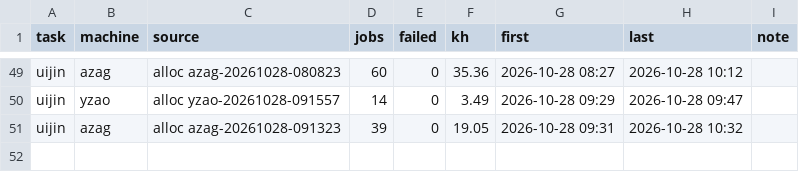
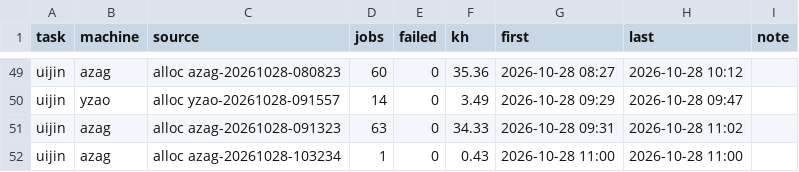
Before and after one commit to laussy/ten-go, a TSV file: ledger.tsv, drawn as a sheet; only a part is shown, gaps mark what is left out.

Commit message:
done: azag-20261028-091323: +10 pumps (21/27 done), open, 34.3 kh spent; azag-20261028-103234: 0.4 kh spent

```diff
--- a/ledger.tsv
+++ b/ledger.tsv
@@ -50,2 +50,3 @@ uijin	azag	alloc azag-20261028-080823	60	0	35.36	2026-10-28 08:27	2026-10-28 10:
 uijin	yzao	alloc yzao-20261028-091557	14	0	3.49	2026-10-28 09:29	2026-10-28 09:47	
-uijin	azag	alloc azag-20261028-091323	39	0	19.05	2026-10-28 09:31	2026-10-28 10:32	
+uijin	azag	alloc azag-20261028-091323	63	0	34.33	2026-10-28 09:31	2026-10-28 11:02	
+uijin	azag	alloc azag-20261028-103234	1	0	0.43	2026-10-28 11:00	2026-10-28 11:00	
```
Also changed, not shown: 2 other files.
